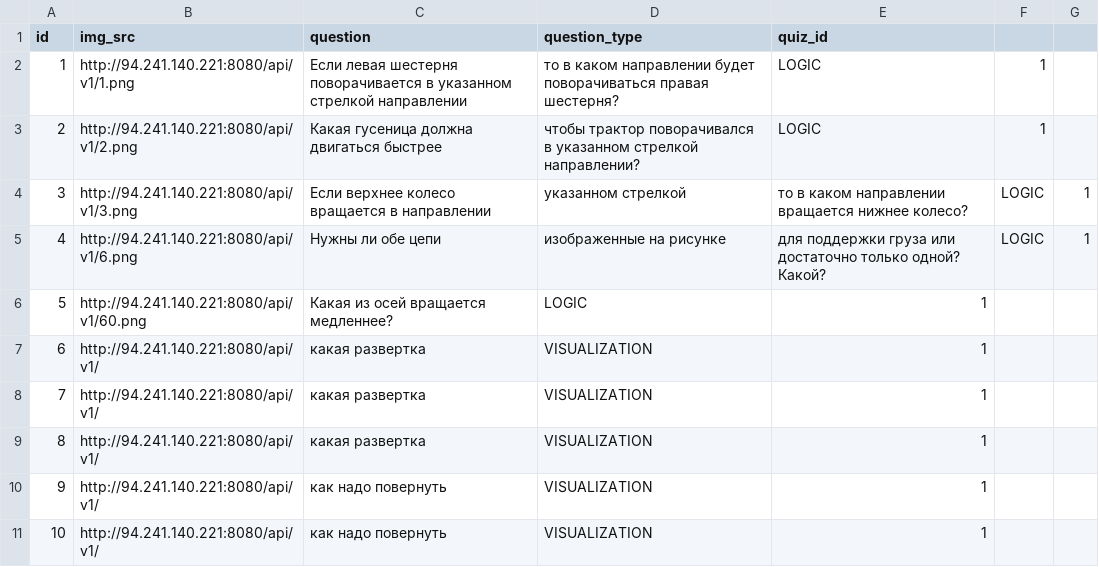
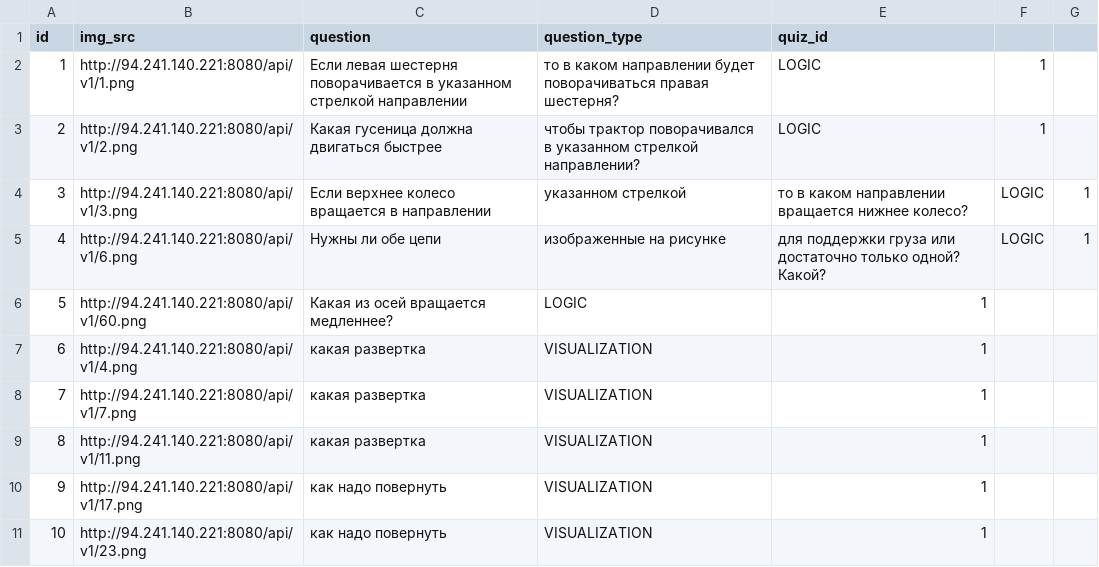
Before and after one commit to itgfrv/HRBackend, a CSV file: src/main/resources/db/changelog/data/question.csv, drawn as a sheet.

Commit message:
update csv

```diff
--- a/src/main/resources/db/changelog/data/question.csv
+++ b/src/main/resources/db/changelog/data/question.csv
@@ -6,6 +6,6 @@ id,img_src,question,question_type,quiz_id
 5,http://94.241.140.221:8080/api/v1/60.png,Какая из осей вращается медленнее?,LOGIC,1
-6,http://94.241.140.221:8080/api/v1/,какая развертка,VISUALIZATION,1
-7,http://94.241.140.221:8080/api/v1/,какая развертка,VISUALIZATION,1
-8,http://94.241.140.221:8080/api/v1/,какая развертка,VISUALIZATION,1
-9,http://94.241.140.221:8080/api/v1/,как надо повернуть,VISUALIZATION,1
-10,http://94.241.140.221:8080/api/v1/,как надо повернуть,VISUALIZATION,1
+6,http://94.241.140.221:8080/api/v1/4.png,какая развертка,VISUALIZATION,1
+7,http://94.241.140.221:8080/api/v1/7.png,какая развертка,VISUALIZATION,1
+8,http://94.241.140.221:8080/api/v1/11.png,какая развертка,VISUALIZATION,1
+9,http://94.241.140.221:8080/api/v1/17.png,как надо повернуть,VISUALIZATION,1
+10,http://94.241.140.221:8080/api/v1/23.png,как надо повернуть,VISUALIZATION,1
```
